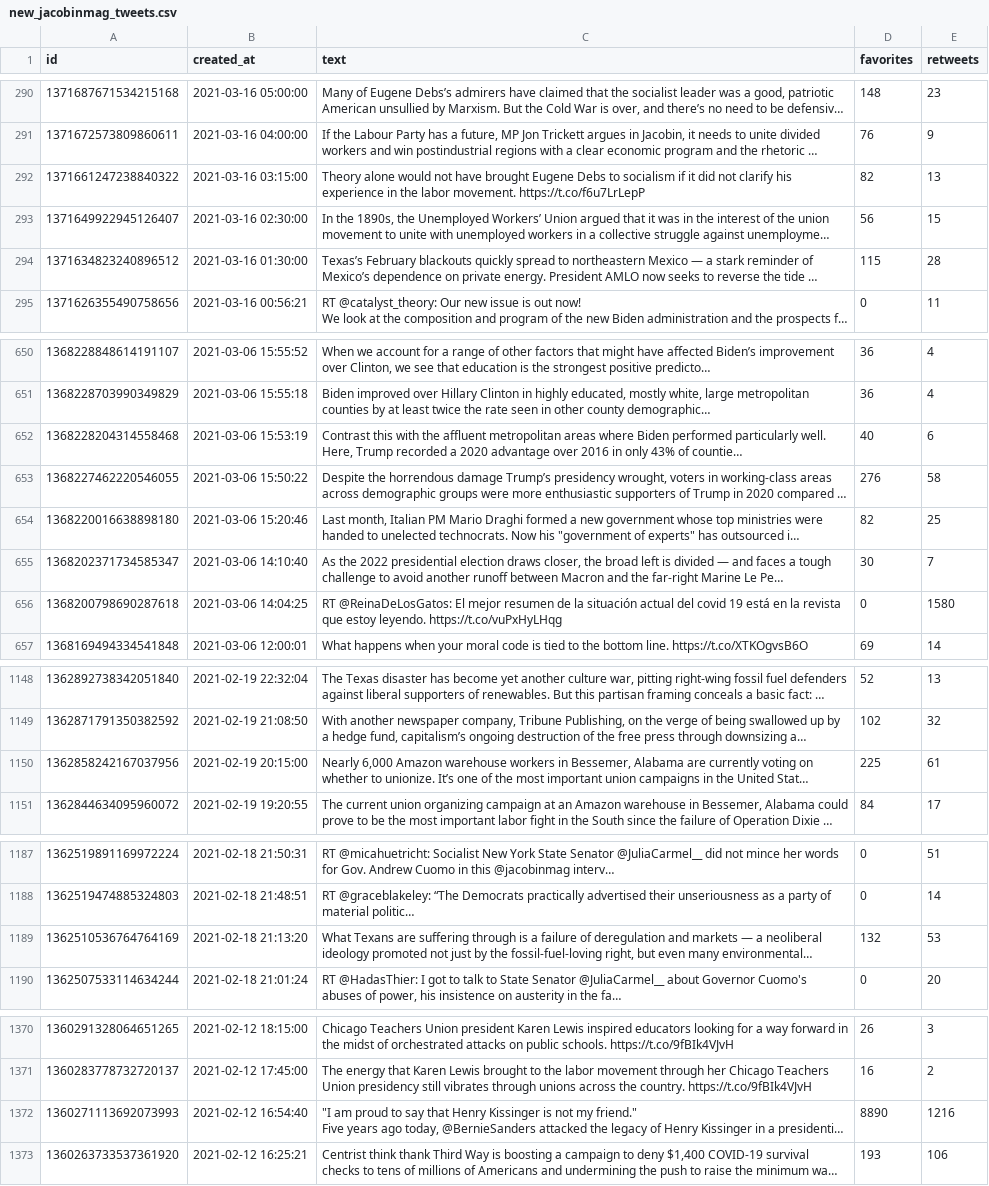
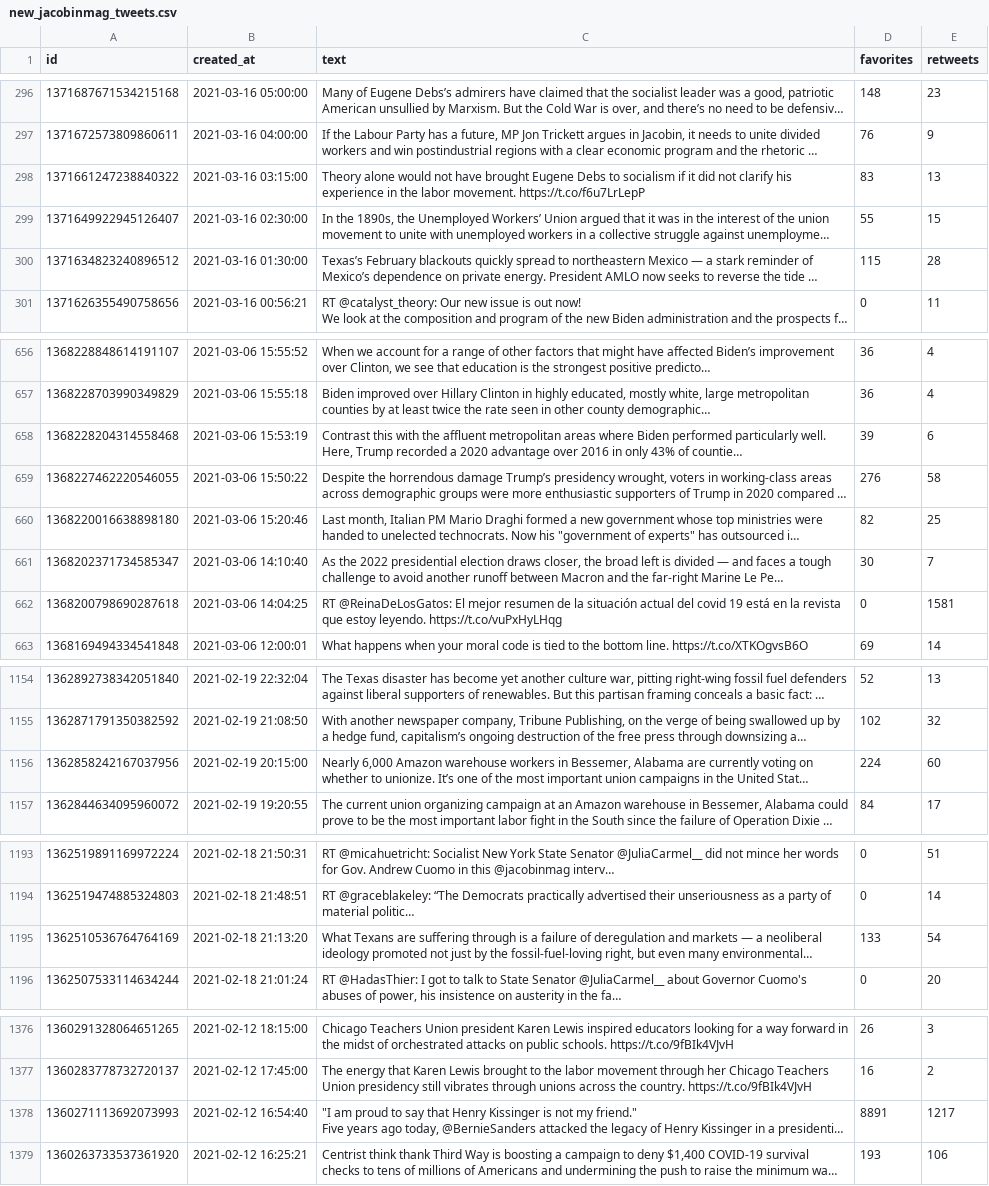
Before and after one commit to yousuf9292/Twit, a CSV file: TwitterApp/new_jacobinmag_tweets.csv, drawn as a sheet; only a part is shown, gaps mark what is left out; long unchanged cells end in …; addresses are those after the commit; the diff covers the shown part only; the diff names each change by its address in the sheet, - before the commit and + after, or states it on an @@ line.

```diff
--- a/TwitterApp/new_jacobinmag_tweets.csv
+++ b/TwitterApp/new_jacobinmag_tweets.csv
-D298 (favorites): 82
+D298 (favorites): 83
-D299 (favorites): 56
+D299 (favorites): 55
-D658 (favorites): 40
+D658 (favorites): 39
-E662 (retweets): 1580
+E662 (retweets): 1581
-D1156 (favorites): 225
+D1156 (favorites): 224
-E1156 (retweets): 61
+E1156 (retweets): 60
-D1195 (favorites): 132
+D1195 (favorites): 133
-E1195 (retweets): 53
+E1195 (retweets): 54
-D1378 (favorites): 8890
+D1378 (favorites): 8891
-E1378 (retweets): 1216
+E1378 (retweets): 1217
```
Also changed, not shown: 6 added rows, 6 removed rows and 100 edited cells elsewhere in this file, 5 other files.
